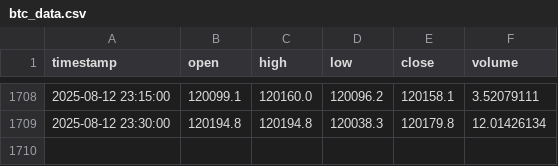
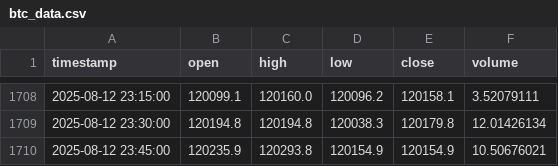
Before and after one commit to rimasfernandes1985/btc-15m-trading-bot, a CSV file: btc_data.csv, drawn as a sheet; only a part is shown, gaps mark what is left out.

```diff
--- a/btc_data.csv
+++ b/btc_data.csv
@@ -1709 +1709,2 @@ timestamp,open,high,low,close,volume
 2025-08-12 23:30:00,120194.8,120194.8,120038.3,120179.8,12.01426134
+2025-08-12 23:45:00,120235.9,120293.8,120154.9,120154.9,10.50676021
```
Also changed, not shown: 1 other file.
